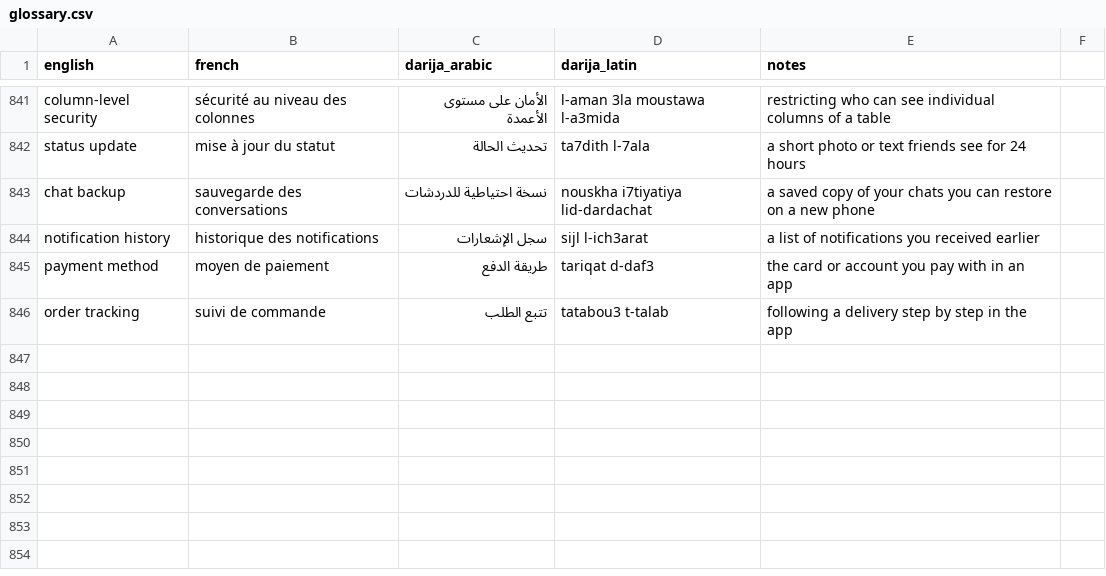
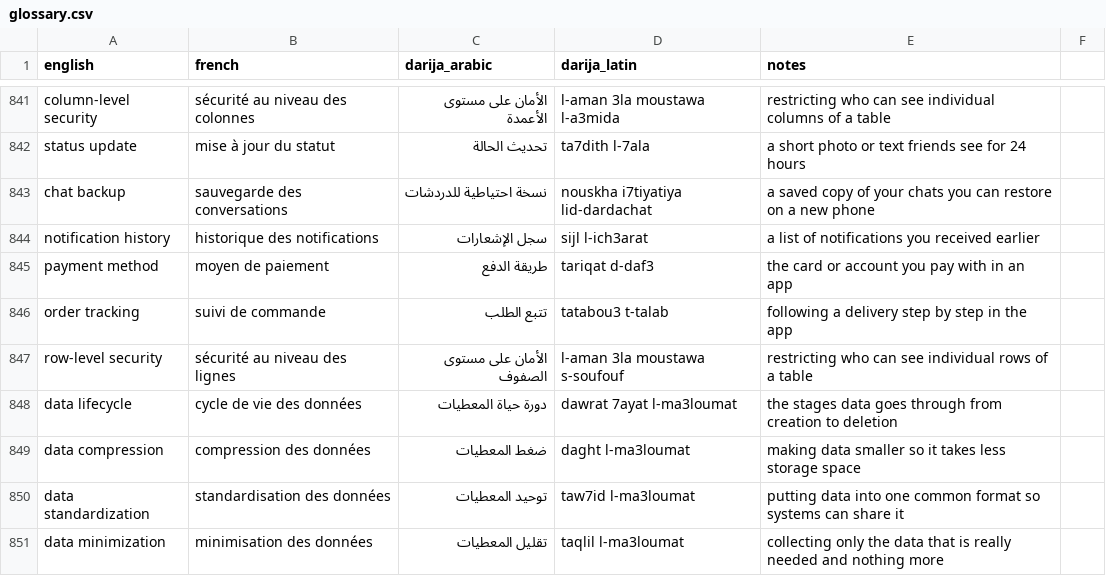
Before and after one commit to taha-b0t/darija-tech-glossary, a CSV file: glossary.csv, drawn as a sheet; only a part is shown, gaps mark what is left out; the diff names each change by its address in the sheet, - before the commit and + after, or states it on an @@ line.

Commit message:
feat(glossary): add 5 data engineering terms

```diff
--- a/glossary.csv
+++ b/glossary.csv
+row 847: row-level security | sécurité au niveau des lignes | الأمان على مستوى الصفوف | l-aman 3la moustawa s-soufouf | restricting who can see individual rows of a table
+row 848: data lifecycle | cycle de vie des données | دورة حياة المعطيات | dawrat 7ayat l-ma3loumat | the stages data goes through from creation to deletion
+row 849: data compression | compression des données | ضغط المعطيات | daght l-ma3loumat | making data smaller so it takes less storage space
+row 850: data standardization | standardisation des données | توحيد المعطيات | taw7id l-ma3loumat | putting data into one common format so systems can share it
+row 851: data minimization | minimisation des données | تقليل المعطيات | taqlil l-ma3loumat | collecting only the data that is really needed and nothing more
```
